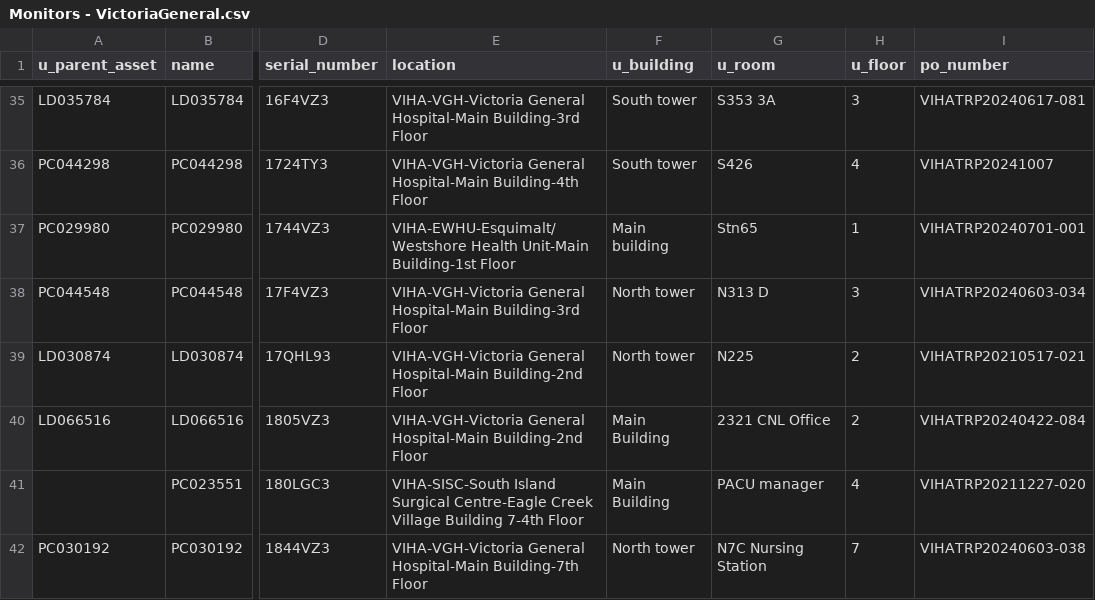
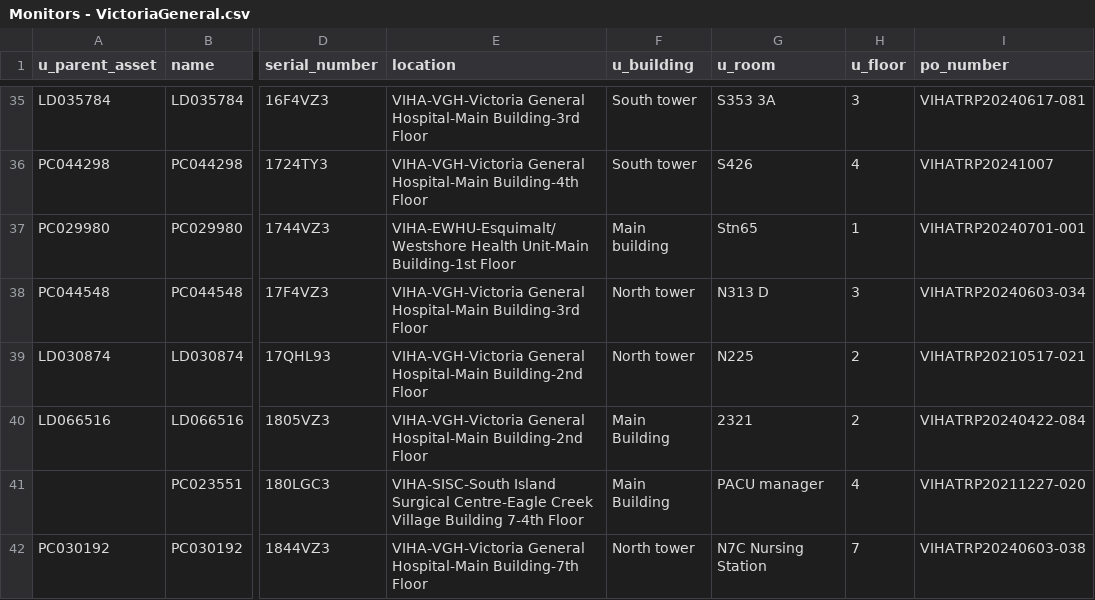
Before and after one commit to digbysa/New-Inventory-Tool, a CSV file: Data/VictoriaGeneral/Monitors - VictoriaGeneral.csv, drawn as a sheet; only a part is shown, gaps mark what is left out; the diff covers the shown part only; the diff names each change by its address in the sheet, - before the commit and + after, or states it on an @@ line.

```diff
--- a/Data/VictoriaGeneral/Monitors - VictoriaGeneral.csv
+++ b/Data/VictoriaGeneral/Monitors - VictoriaGeneral.csv
-G40 (u_room): 2321 CNL Office
+G40 (u_room): 2321
```
Also changed, not shown: 6 removed rows and 3 edited cells elsewhere in this file, Data/CampbellRiver/Computers - CampbellRiver.csv, Data/NorthIsland/Computers - NorthIsland.csv, 12 other files.
